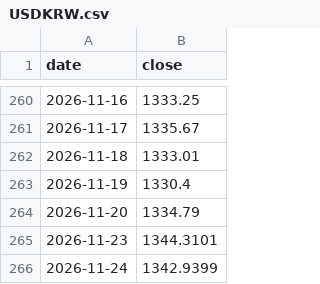
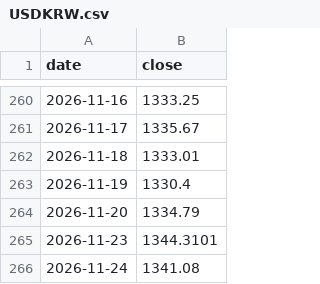
Before and after one commit to Junghyerim0818/moneyblog, a CSV file: tools/data/market/USDKRW.csv, drawn as a sheet; only a part is shown, gaps mark what is left out.

```diff
--- a/tools/data/market/USDKRW.csv
+++ b/tools/data/market/USDKRW.csv
@@ -265,2 +265,2 @@ date,close
 2026-11-23,1344.3101
-2026-11-24,1342.9399
+2026-11-24,1341.08
```
Also changed, not shown: tools/data/market/DOW.csv, tools/data/market/DXY.csv, 5 other files.
